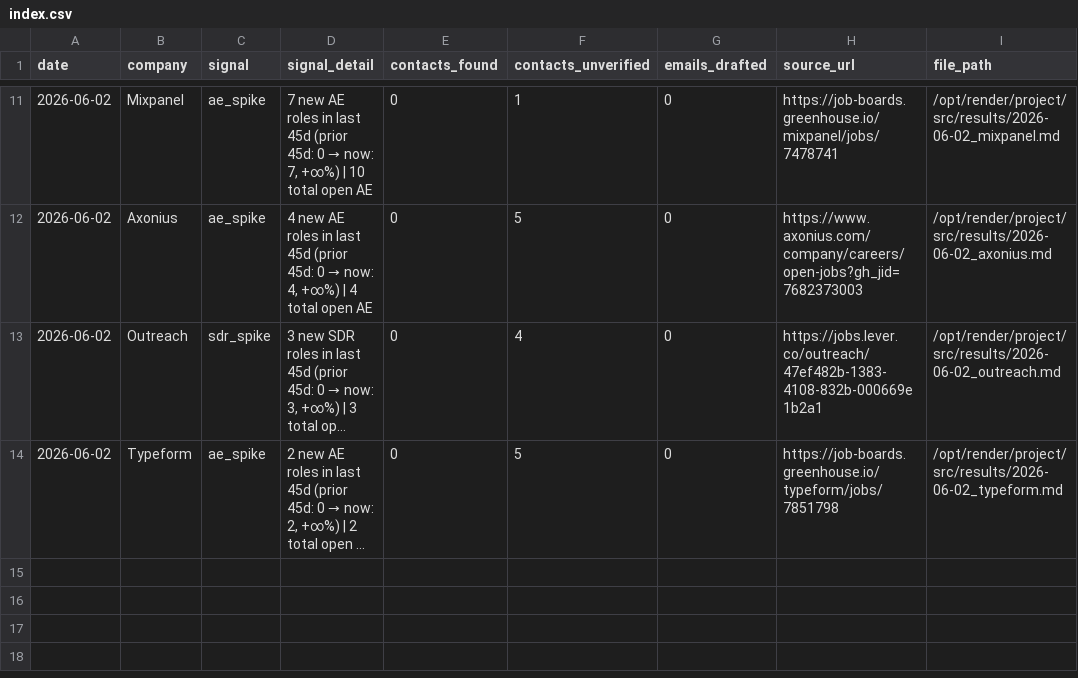
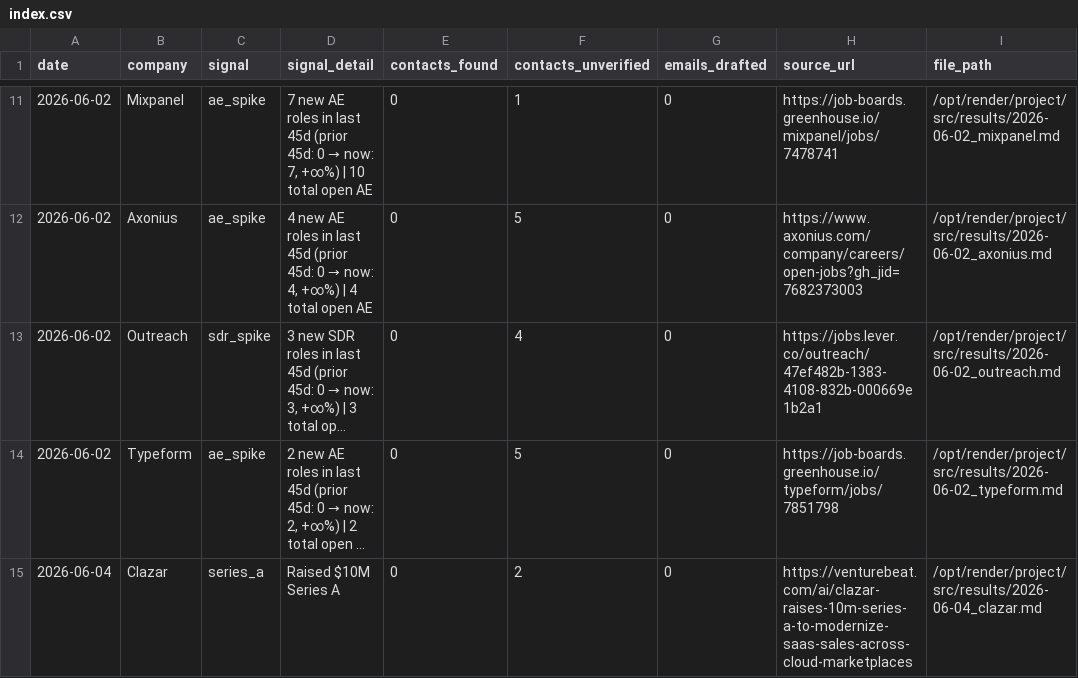
Before and after one commit to rabimoses/company-prospector, a CSV file: results/index.csv, drawn as a sheet; only a part is shown, gaps mark what is left out; long unchanged cells end in …; the diff names each change by its address in the sheet, - before the commit and + after, or states it on an @@ line.

Commit message:
prospector run 2026-06-04

```diff
--- a/results/index.csv
+++ b/results/index.csv
+row 15: 2026-06-04 | Clazar | series_a | Raised $10M Series A | 0 | 2 | 0 | https://venturebeat.com/ai/clazar-raises-10m-series-a-to-modernize-saas-sales-across-cloud-marketplaces | /opt/render/project/src/results/2026-06-04_clazar.md
```
